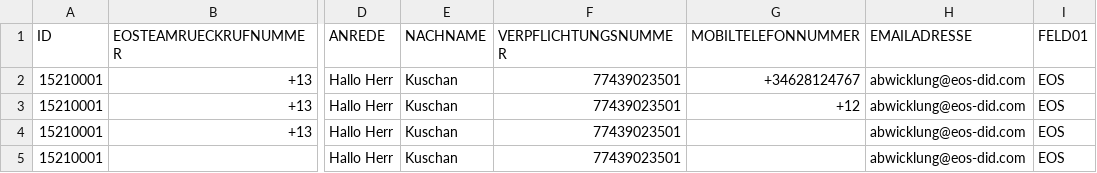
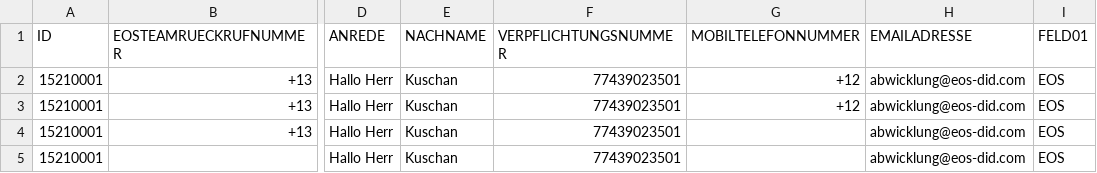
Before and after one commit to nexmo-se/neru-batch-sending, a CSV file: testlarge.csv, drawn as a sheet; only a part is shown, gaps mark what is left out; the diff names each change by its address in the sheet, - before the commit and + after, or states it on an @@ line.

```diff
--- a/testlarge.csv
+++ b/testlarge.csv
-G2 (MOBILTELEFONNUMMER): +34628124767
+G2 (MOBILTELEFONNUMMER): +12
```
Also changed, not shown: 1 other file.
